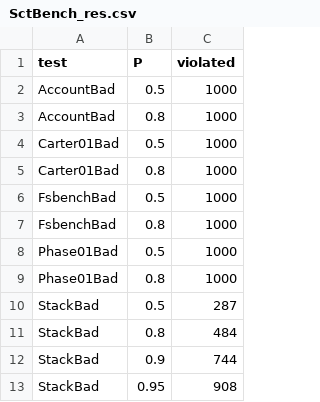
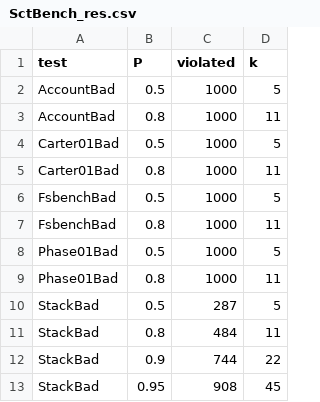
Before and after one commit to Mitartesio/thesis, a CSV file: scripts_new/reports/SctBench_res.csv, drawn as a sheet; only a part is shown; the diff names each change by its address in the sheet, - before the commit and + after, or states it on an @@ line.

```diff
--- a/scripts_new/reports/SctBench_res.csv
+++ b/scripts_new/reports/SctBench_res.csv
+column D (k), rows 2-13: 5 | 11 | 5 | 11 | 5 | 11 | 5 | 11 | 5 | 11 | 22 | 45
```
Also changed, not shown: scripts_new/reports/baseline_res.csv, 10 other files.
